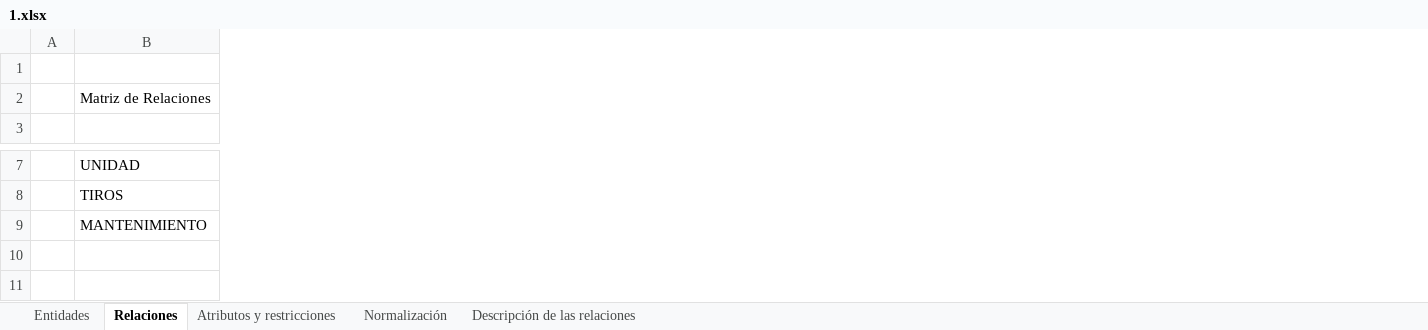
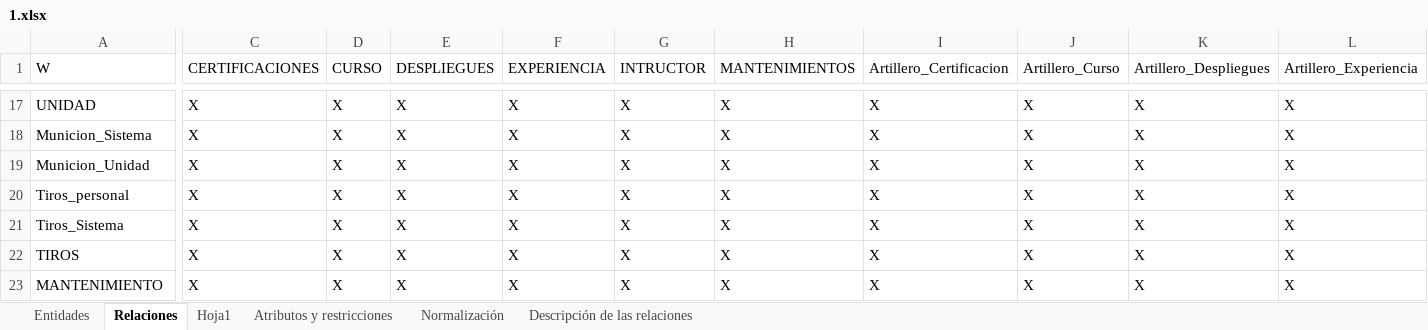
Before and after one commit to otcz/sisfubackend, an Excel workbook: src/main/resources/db/1.xlsx, sheet Relaciones, drawn as a sheet; only a part is shown, gaps mark what is left out; values as stored, in another font and other column widths than the file's, no cell formats; charts and pictures not drawn; removed rows and columns are numbered as before the commit, all else as after; rows hold the shown columns only; the diff covers the shown part only; the diff names each change by its address in the sheet, - before the commit and + after, or states it on an @@ line.

Commit message:
RELACIONES FULL, faltan los servicios

```diff
--- a/src/main/resources/db/1.xlsx (sheet Relaciones)
+++ b/src/main/resources/db/1.xlsx (sheet Relaciones)
+sheet tab: Hoja1
-column A, empty
+column C (CERTIFICACIONES), row 17: X; rows 22-23: X | X
+column D (CURSO), row 17: X; rows 22-23: X | X
+column E (DESPLIEGUES), row 17: X; rows 22-23: X | X
+column F (EXPERIENCIA), row 17: X; rows 22-23: X | X
+column G (INTRUCTOR), row 17: X; rows 22-23: X | X
+column H (MANTENIMIENTOS), row 17: X; rows 22-23: X | X
+column I (Artillero_Certificacion), row 17: X; rows 22-23: X | X
+column J (Artillero_Curso), row 17: X; rows 22-23: X | X
+column K (Artillero_Despliegues), row 17: X; rows 22-23: X | X
+column L (Artillero_Experiencia), row 17: X; rows 22-23: X | X
-row 1: (empty)
-row 2:  | Matriz de Relaciones
-A1: (empty)
+A1: W
+row 18: Municion_Sistema | X | X | X | X | X | X | X | X | X | X
+row 19: Municion_Unidad | X | X | X | X | X | X | X | X | X | X
+row 20: Tiros_personal | X | X | X | X | X | X | X | X | X | X
+row 21: Tiros_Sistema | X | X | X | X | X | X | X | X | X | X
```
Also changed, not shown: 12 added rows, 6 added columns and 15 edited cells elsewhere in this sheet, cell formats, formulas that keep their value, charts or pictures, 28 other files.
